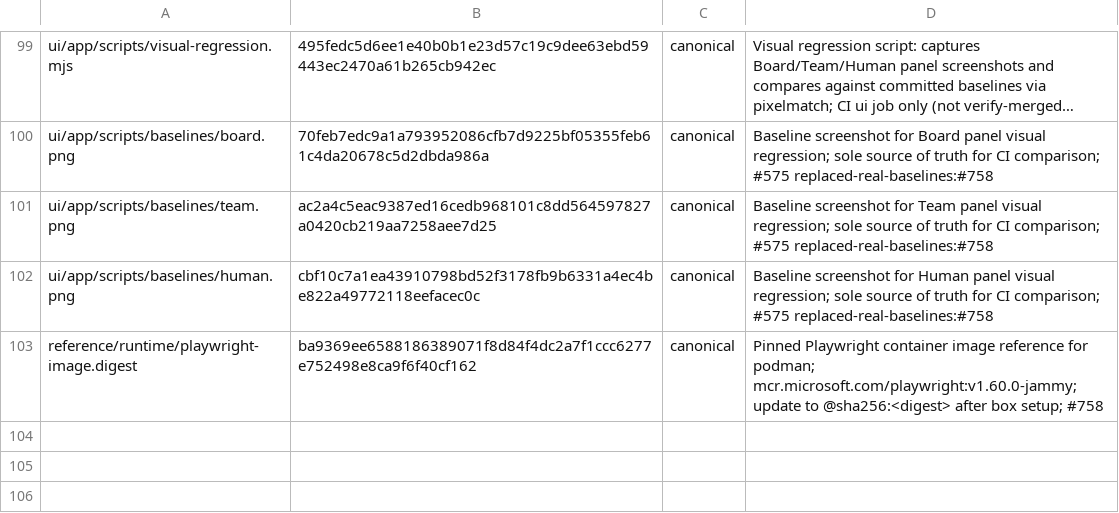
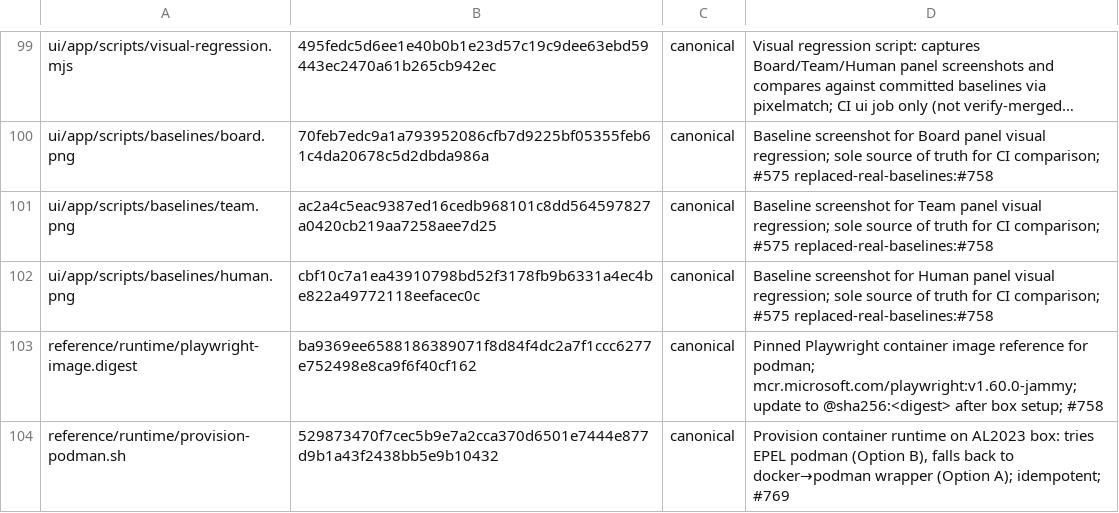
Before and after one commit to ruslan-shaydullin/crewboss, a TSV file: reference/runtime-manifest.tsv, drawn as a sheet; only a part is shown, gaps mark what is left out; long unchanged cells end in …; the diff names each change by its address in the sheet, - before the commit and + after, or states it on an @@ line.

```diff
--- a/reference/runtime-manifest.tsv
+++ b/reference/runtime-manifest.tsv
+row 104: reference/runtime/provision-podman.sh | 529873470f7cec5b9e7a2cca370d6501e7444e877d9b1a43f2438bb5e9b10432 | canonical | Provision container runtime on AL2023 box: tries EPEL podman (Option B), falls back to docker→podman wrapper (Option A); idempotent; #769
```
Also changed, not shown: 1 other file.
